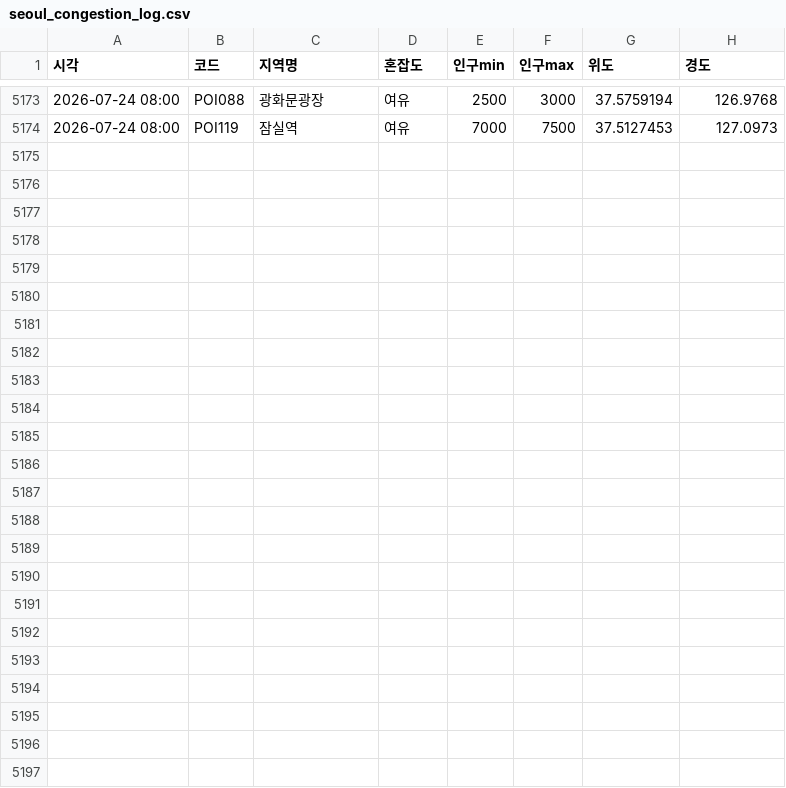
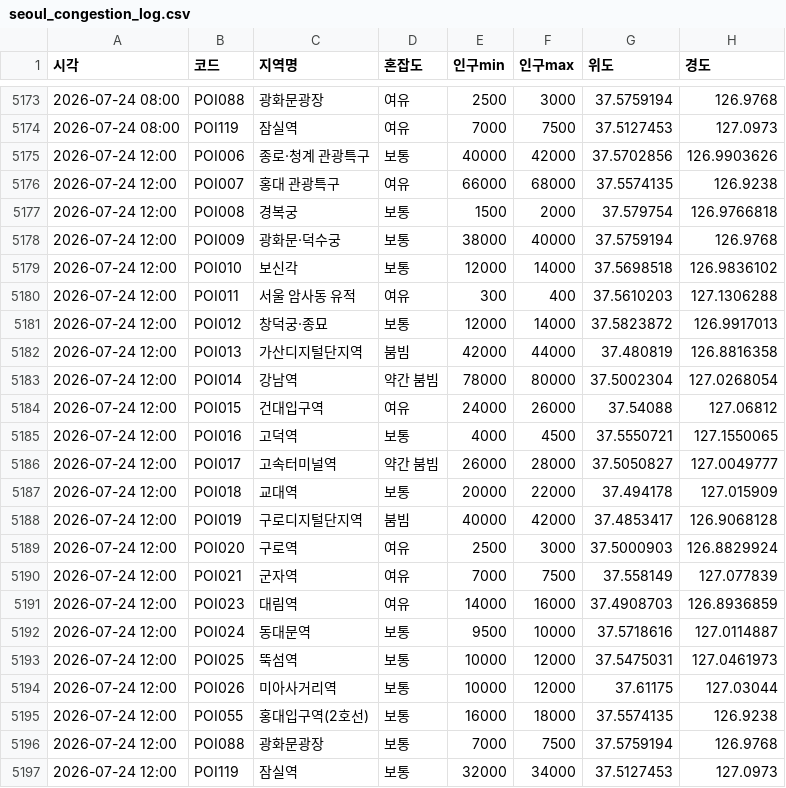
Before and after one commit to greatsong/modudata, a CSV file: data/seoul_congestion_log.csv, drawn as a sheet; only a part is shown, gaps mark what is left out; the diff names each change by its address in the sheet, - before the commit and + after, or states it on an @@ line.

```diff
--- a/data/seoul_congestion_log.csv
+++ b/data/seoul_congestion_log.csv
+row 5175: 2026-07-24 12:00 | POI006 | 종로·청계 관광특구 | 보통 | 40000 | 42000 | 37.5702856 | 126.9903626
+row 5176: 2026-07-24 12:00 | POI007 | 홍대 관광특구 | 여유 | 66000 | 68000 | 37.5574135 | 126.9238
+row 5177: 2026-07-24 12:00 | POI008 | 경복궁 | 보통 | 1500 | 2000 | 37.579754 | 126.9766818
+row 5178: 2026-07-24 12:00 | POI009 | 광화문·덕수궁 | 보통 | 38000 | 40000 | 37.5759194 | 126.9768
+row 5179: 2026-07-24 12:00 | POI010 | 보신각 | 보통 | 12000 | 14000 | 37.5698518 | 126.9836102
+row 5180: 2026-07-24 12:00 | POI011 | 서울 암사동 유적 | 여유 | 300 | 400 | 37.5610203 | 127.1306288
+row 5181: 2026-07-24 12:00 | POI012 | 창덕궁·종묘 | 보통 | 12000 | 14000 | 37.5823872 | 126.9917013
+row 5182: 2026-07-24 12:00 | POI013 | 가산디지털단지역 | 붐빔 | 42000 | 44000 | 37.480819 | 126.8816358
+row 5183: 2026-07-24 12:00 | POI014 | 강남역 | 약간 붐빔 | 78000 | 80000 | 37.5002304 | 127.0268054
+row 5184: 2026-07-24 12:00 | POI015 | 건대입구역 | 여유 | 24000 | 26000 | 37.54088 | 127.06812
+row 5185: 2026-07-24 12:00 | POI016 | 고덕역 | 보통 | 4000 | 4500 | 37.5550721 | 127.1550065
+row 5186: 2026-07-24 12:00 | POI017 | 고속터미널역 | 약간 붐빔 | 26000 | 28000 | 37.5050827 | 127.0049777
+row 5187: 2026-07-24 12:00 | POI018 | 교대역 | 보통 | 20000 | 22000 | 37.494178 | 127.015909
+row 5188: 2026-07-24 12:00 | POI019 | 구로디지털단지역 | 붐빔 | 40000 | 42000 | 37.4853417 | 126.9068128
+row 5189: 2026-07-24 12:00 | POI020 | 구로역 | 여유 | 2500 | 3000 | 37.5000903 | 126.8829924
+row 5190: 2026-07-24 12:00 | POI021 | 군자역 | 여유 | 7000 | 7500 | 37.558149 | 127.077839
+row 5191: 2026-07-24 12:00 | POI023 | 대림역 | 여유 | 14000 | 16000 | 37.4908703 | 126.8936859
+row 5192: 2026-07-24 12:00 | POI024 | 동대문역 | 보통 | 9500 | 10000 | 37.5718616 | 127.0114887
+row 5193: 2026-07-24 12:00 | POI025 | 뚝섬역 | 보통 | 10000 | 12000 | 37.5475031 | 127.0461973
+row 5194: 2026-07-24 12:00 | POI026 | 미아사거리역 | 보통 | 10000 | 12000 | 37.61175 | 127.03044
+row 5195: 2026-07-24 12:00 | POI055 | 홍대입구역(2호선) | 보통 | 16000 | 18000 | 37.5574135 | 126.9238
+row 5196: 2026-07-24 12:00 | POI088 | 광화문광장 | 보통 | 7000 | 7500 | 37.5759194 | 126.9768
+row 5197: 2026-07-24 12:00 | POI119 | 잠실역 | 보통 | 32000 | 34000 | 37.5127453 | 127.0973
```
